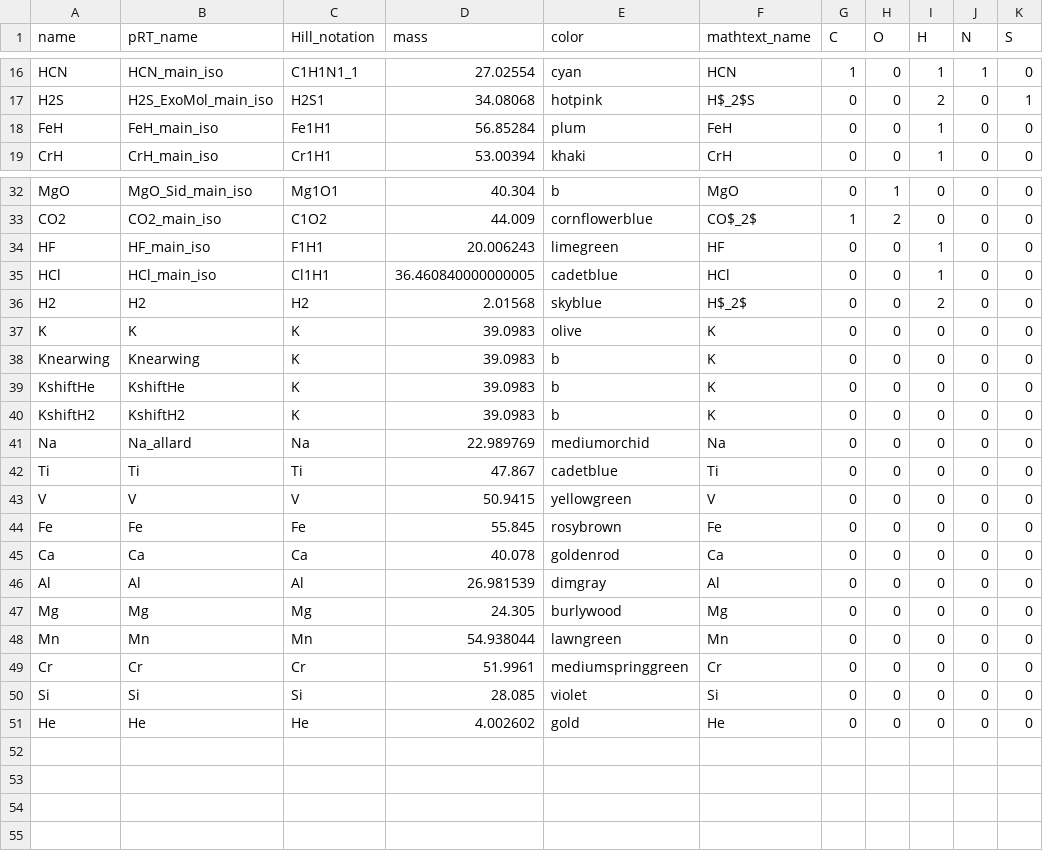
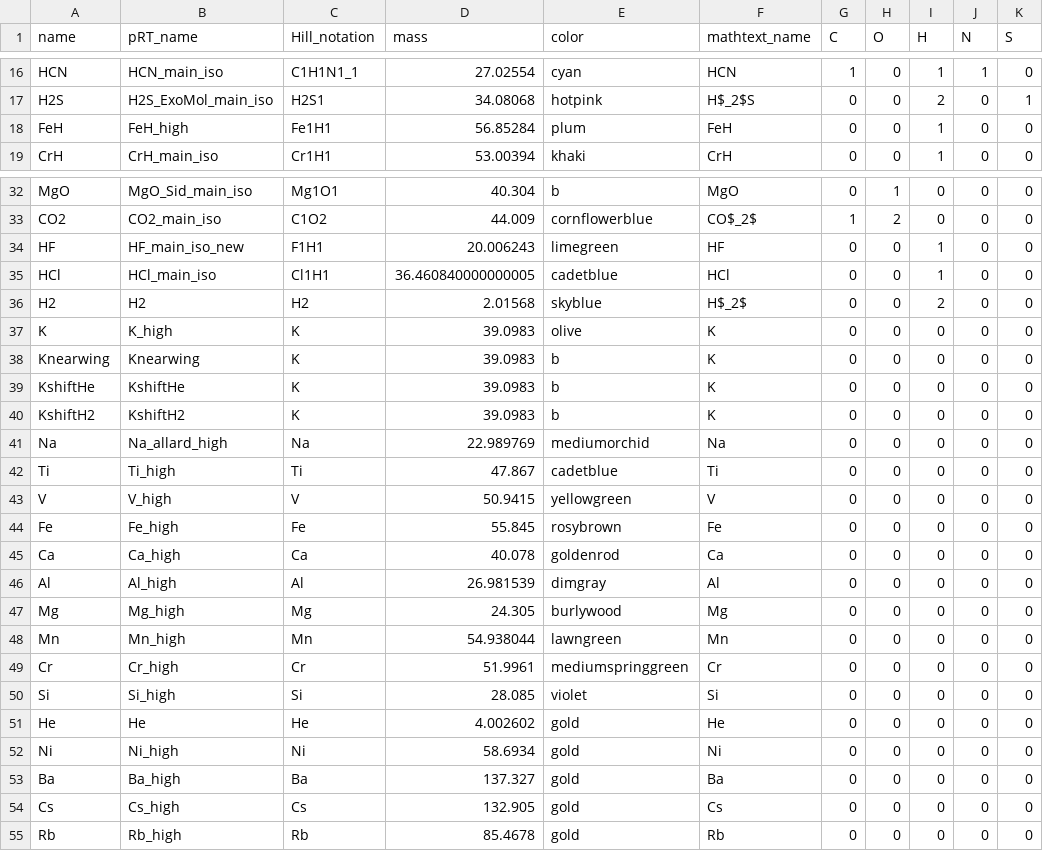
Before and after one commit to NatalieGrasser/atm_retrieval, a CSV file: atm_retrieval/species_info.csv, drawn as a sheet; only a part is shown, gaps mark what is left out; the diff covers the shown part only.

Commit message:
new species for star

```diff
--- a/atm_retrieval/species_info.csv
+++ b/atm_retrieval/species_info.csv
@@ -17,3 +17,3 @@ HCN,HCN_main_iso,C1H1N1_1,27.02554,cyan,HCN,1,0,1,1,0
 H2S,H2S_ExoMol_main_iso,H2S1,34.08068,hotpink,H$_2$S,0,0,2,0,1
-FeH,FeH_main_iso,Fe1H1,56.85284,plum,FeH,0,0,1,0,0
+FeH,FeH_high,Fe1H1,56.85284,plum,FeH,0,0,1,0,0
 CrH,CrH_main_iso,Cr1H1,53.00394,khaki,CrH,0,0,1,0,0
@@ -33,6 +33,6 @@ MgO,MgO_Sid_main_iso,Mg1O1,40.304,b,MgO,0,1,0,0,0
 CO2,CO2_main_iso,C1O2,44.009,cornflowerblue,CO$_2$,1,2,0,0,0
-HF,HF_main_iso,F1H1,20.006243,limegreen,HF,0,0,1,0,0
+HF,HF_main_iso_new,F1H1,20.006243,limegreen,HF,0,0,1,0,0
 HCl,HCl_main_iso,Cl1H1,36.460840000000005,cadetblue,HCl,0,0,1,0,0
 H2,H2,H2,2.01568,skyblue,H$_2$,0,0,2,0,0
-K,K,K,39.0983,olive,K,0,0,0,0,0
+K,K_high,K,39.0983,olive,K,0,0,0,0,0
 Knearwing,Knearwing,K,39.0983,b,K,0,0,0,0,0
@@ -40,12 +40,16 @@ KshiftHe,KshiftHe,K,39.0983,b,K,0,0,0,0,0
 KshiftH2,KshiftH2,K,39.0983,b,K,0,0,0,0,0
-Na,Na_allard,Na,22.989769,mediumorchid,Na,0,0,0,0,0
-Ti,Ti,Ti,47.867,cadetblue,Ti,0,0,0,0,0
-V,V,V,50.9415,yellowgreen,V,0,0,0,0,0
-Fe,Fe,Fe,55.845,rosybrown,Fe,0,0,0,0,0
-Ca,Ca,Ca,40.078,goldenrod,Ca,0,0,0,0,0
-Al,Al,Al,26.981539,dimgray,Al,0,0,0,0,0
-Mg,Mg,Mg,24.305,burlywood,Mg,0,0,0,0,0
-Mn,Mn,Mn,54.938044,lawngreen,Mn,0,0,0,0,0
-Cr,Cr,Cr,51.9961,mediumspringgreen,Cr,0,0,0,0,0
-Si,Si,Si,28.085,violet,Si,0,0,0,0,0
+Na,Na_allard_high,Na,22.989769,mediumorchid,Na,0,0,0,0,0
+Ti,Ti_high,Ti,47.867,cadetblue,Ti,0,0,0,0,0
+V,V_high,V,50.9415,yellowgreen,V,0,0,0,0,0
+Fe,Fe_high,Fe,55.845,rosybrown,Fe,0,0,0,0,0
+Ca,Ca_high,Ca,40.078,goldenrod,Ca,0,0,0,0,0
+Al,Al_high,Al,26.981539,dimgray,Al,0,0,0,0,0
+Mg,Mg_high,Mg,24.305,burlywood,Mg,0,0,0,0,0
+Mn,Mn_high,Mn,54.938044,lawngreen,Mn,0,0,0,0,0
+Cr,Cr_high,Cr,51.9961,mediumspringgreen,Cr,0,0,0,0,0
+Si,Si_high,Si,28.085,violet,Si,0,0,0,0,0
 He,He,He,4.002602,gold,He,0,0,0,0,0
+Ni,Ni_high,Ni,58.6934,gold,Ni,0,0,0,0,0
+Ba,Ba_high,Ba,137.327,gold,Ba,0,0,0,0,0
+Cs,Cs_high,Cs,132.905,gold,Cs,0,0,0,0,0
+Rb,Rb_high,Rb,85.4678,gold,Rb,0,0,0,0,0
```
Also changed, not shown: 6 edited cells elsewhere in this file, 3 other files.
